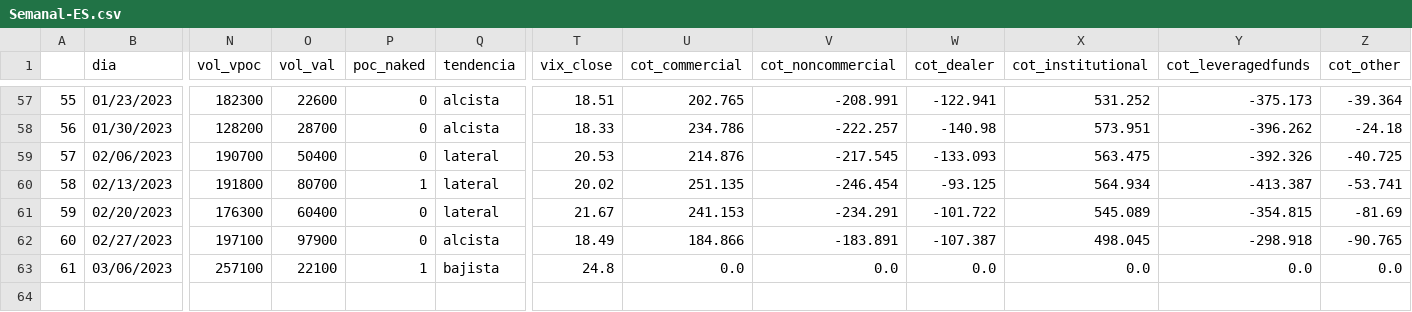
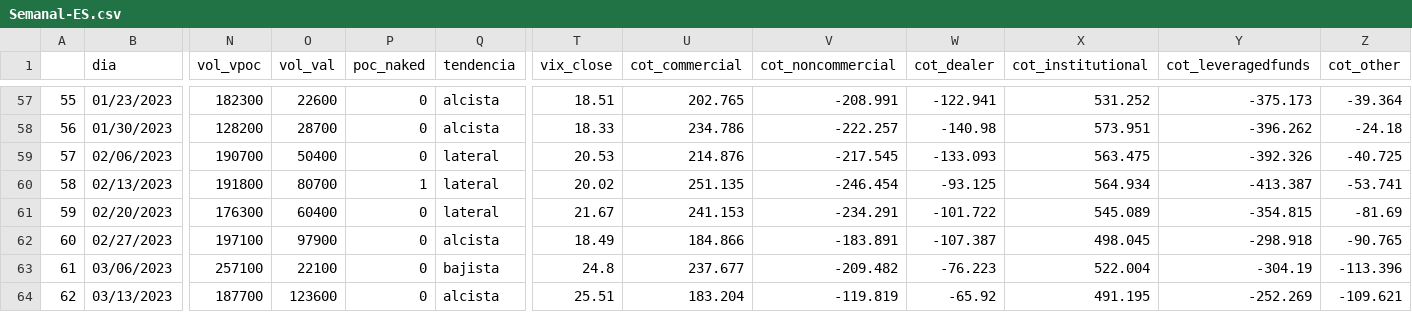
Before and after one commit to jbrass/Dashboard-Trader, a CSV file: Operativa/Semanal-ES.csv, drawn as a sheet; only a part is shown, gaps mark what is left out; rows hold the shown columns only; the diff names each change by its address in the sheet, - before the commit and + after, or states it on an @@ line.

```diff
--- a/Operativa/Semanal-ES.csv
+++ b/Operativa/Semanal-ES.csv
-P63 (poc_naked): 1
+P63 (poc_naked): 0
-U63 (cot_commercial): 0.0
+U63 (cot_commercial): 237.677
-V63 (cot_noncommercial): 0.0
+V63 (cot_noncommercial): -209.482
-W63 (cot_dealer): 0.0
+W63 (cot_dealer): -76.223
-X63 (cot_institutional): 0.0
+X63 (cot_institutional): 522.004
-Y63 (cot_leveragedfunds): 0.0
+Y63 (cot_leveragedfunds): -304.19
-Z63 (cot_other): 0.0
+Z63 (cot_other): -113.396
+row 64: 62 | 03/13/2023 | 187700 | 123600 | 0 | alcista | 25.51 | 183.204 | -119.819 | -65.92 | 491.195 | -252.269 | -109.621
```
Also changed, not shown: Operativa/Diarios-ES.csv, Operativa/Diarios-NQ.csv, 14 other files.
